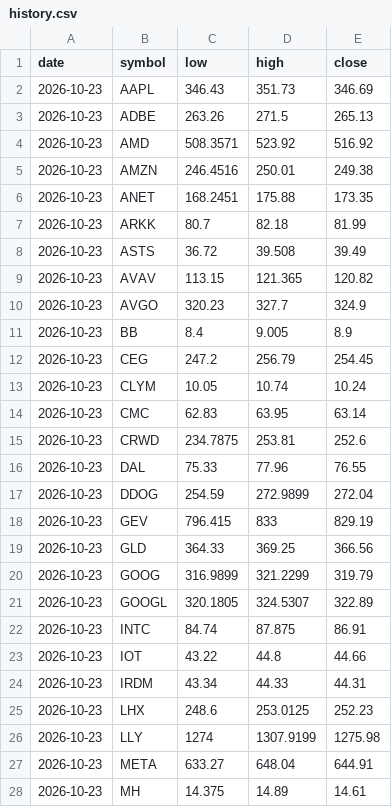
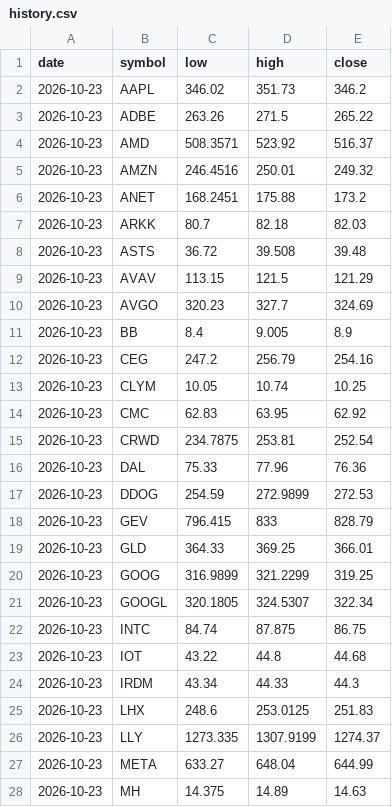
Before and after one commit to fazalcd/fzl-drops, a CSV file: history.csv, drawn as a sheet; only a part is shown; the diff covers the shown part only.

```diff
--- a/history.csv
+++ b/history.csv
@@ -1,28 +1,28 @@
 date,symbol,low,high,close
-2026-10-23,AAPL,346.43,351.73,346.69
-2026-10-23,ADBE,263.26,271.5,265.13
-2026-10-23,AMD,508.3571,523.92,516.92
-2026-10-23,AMZN,246.4516,250.01,249.38
-2026-10-23,ANET,168.2451,175.88,173.35
-2026-10-23,ARKK,80.7,82.18,81.99
-2026-10-23,ASTS,36.72,39.508,39.49
-2026-10-23,AVAV,113.15,121.365,120.82
-2026-10-23,AVGO,320.23,327.7,324.9
+2026-10-23,AAPL,346.02,351.73,346.2
+2026-10-23,ADBE,263.26,271.5,265.22
+2026-10-23,AMD,508.3571,523.92,516.37
+2026-10-23,AMZN,246.4516,250.01,249.32
+2026-10-23,ANET,168.2451,175.88,173.2
+2026-10-23,ARKK,80.7,82.18,82.03
+2026-10-23,ASTS,36.72,39.508,39.48
+2026-10-23,AVAV,113.15,121.5,121.29
+2026-10-23,AVGO,320.23,327.7,324.69
 2026-10-23,BB,8.4,9.005,8.9
-2026-10-23,CEG,247.2,256.79,254.45
-2026-10-23,CLYM,10.05,10.74,10.24
-2026-10-23,CMC,62.83,63.95,63.14
-2026-10-23,CRWD,234.7875,253.81,252.6
-2026-10-23,DAL,75.33,77.96,76.55
-2026-10-23,DDOG,254.59,272.9899,272.04
-2026-10-23,GEV,796.415,833,829.19
-2026-10-23,GLD,364.33,369.25,366.56
-2026-10-23,GOOG,316.9899,321.2299,319.79
-2026-10-23,GOOGL,320.1805,324.5307,322.89
-2026-10-23,INTC,84.74,87.875,86.91
-2026-10-23,IOT,43.22,44.8,44.66
-2026-10-23,IRDM,43.34,44.33,44.31
-2026-10-23,LHX,248.6,253.0125,252.23
-2026-10-23,LLY,1274,1307.9199,1275.98
-2026-10-23,META,633.27,648.04,644.91
-2026-10-23,MH,14.375,14.89,14.61
+2026-10-23,CEG,247.2,256.79,254.16
+2026-10-23,CLYM,10.05,10.74,10.25
+2026-10-23,CMC,62.83,63.95,62.92
+2026-10-23,CRWD,234.7875,253.81,252.54
+2026-10-23,DAL,75.33,77.96,76.36
+2026-10-23,DDOG,254.59,272.9899,272.53
+2026-10-23,GEV,796.415,833,828.79
+2026-10-23,GLD,364.33,369.25,366.01
+2026-10-23,GOOG,316.9899,321.2299,319.25
+2026-10-23,GOOGL,320.1805,324.5307,322.34
+2026-10-23,INTC,84.74,87.875,86.75
+2026-10-23,IOT,43.22,44.8,44.68
+2026-10-23,IRDM,43.34,44.33,44.3
+2026-10-23,LHX,248.6,253.0125,251.83
+2026-10-23,LLY,1273.335,1307.9199,1274.37
+2026-10-23,META,633.27,648.04,644.99
+2026-10-23,MH,14.375,14.89,14.63
```
Also changed, not shown: 36 edited cells elsewhere in this file.
